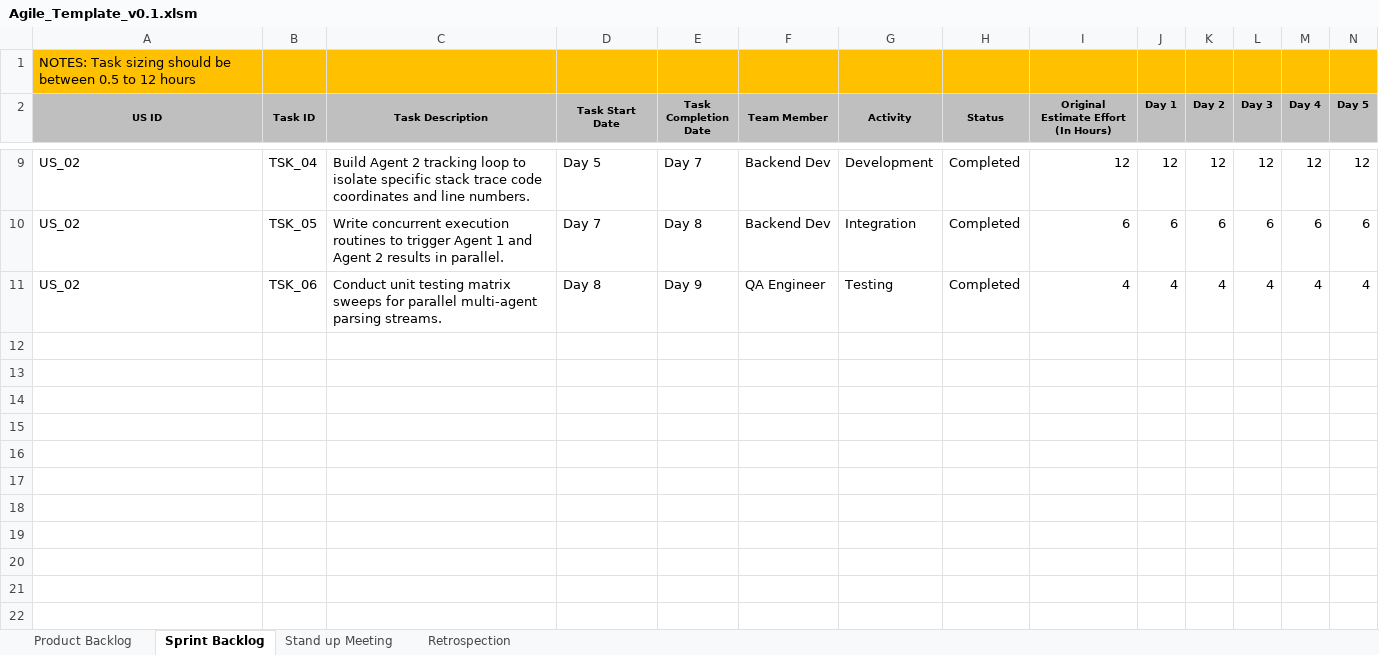
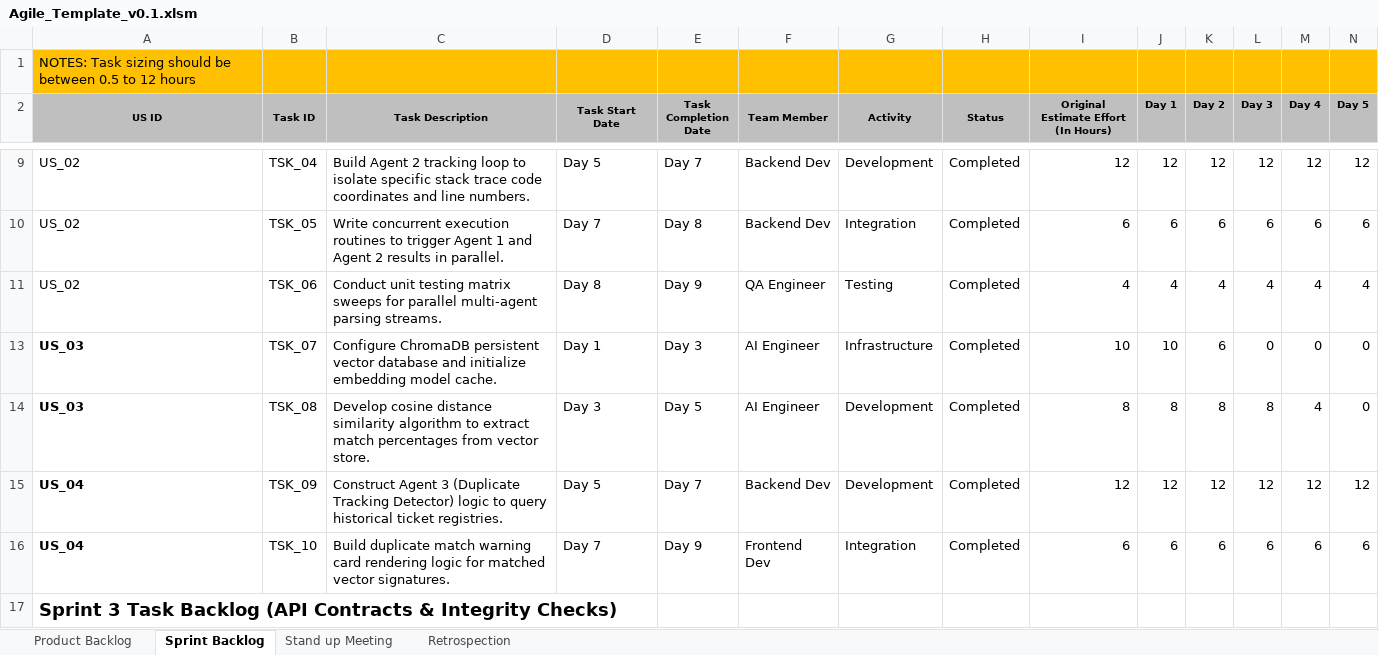
Before and after one commit to Meghanaanand2005/AI-SMART-BUG-ANALYZER-AND-FIX-ADVISOR, an Excel workbook: Artifacts/Agile_Template_v0.1.xlsm, sheet Sprint Backlog, drawn as a sheet; only a part is shown, gaps mark what is left out; values as stored, in another font and other column widths than the file's, no borders; rows hold the shown columns only; the diff covers the shown part only; the diff names each change by its address in the sheet, - before the commit and + after, or states it on an @@ line.

```diff
--- a/Artifacts/Agile_Template_v0.1.xlsm (sheet Sprint Backlog)
+++ b/Artifacts/Agile_Template_v0.1.xlsm (sheet Sprint Backlog)
+row 13: US_03 | TSK_07 | Configure ChromaDB persistent vector database and initialize embedding model cache. | Day 1 | Day 3 | AI Engineer | Infrastructure | Completed | 10 | 10 | 6 | 0 | 0 | 0
+row 14: US_03 | TSK_08 | Develop cosine distance similarity algorithm to extract match percentages from vector store. | Day 3 | Day 5 | AI Engineer | Development | Completed | 8 | 8 | 8 | 8 | 4 | 0
+row 15: US_04 | TSK_09 | Construct Agent 3 (Duplicate Tracking Detector) logic to query historical ticket registries. | Day 5 | Day 7 | Backend Dev | Development | Completed | 12 | 12 | 12 | 12 | 12 | 12
+row 16: US_04 | TSK_10 | Build duplicate match warning card rendering logic for matched vector signatures. | Day 7 | Day 9 | Frontend Dev | Integration | Completed | 6 | 6 | 6 | 6 | 6 | 6
+row 17: Sprint 3 Task Backlog (API Contracts & Integrity Checks)
```
Also changed, not shown: 16 added rows and 2 removed rows elsewhere in this sheet, sheet Retrospection, sheet Product Backlog, sheet Stand up Meeting, Artifacts/Unit_Test_Plan_v0.1.xlsx, 10 other files.
